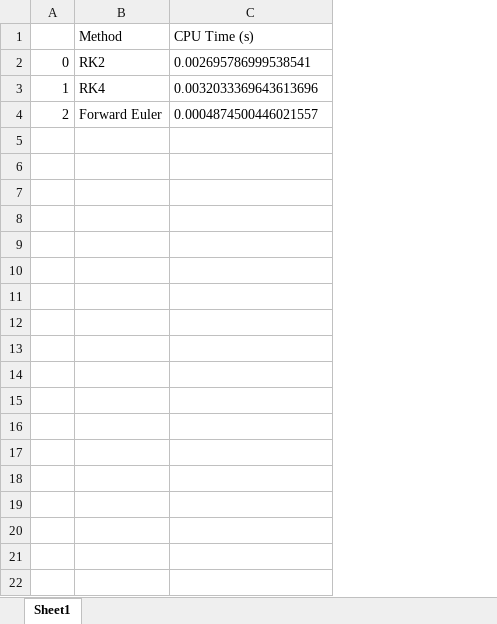
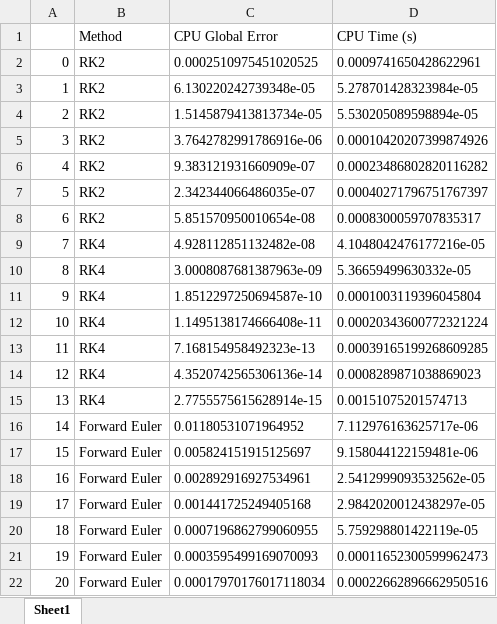
Before and after one commit to skbham/phys5v48, an Excel workbook: phys5v48hw/hw6/hw6CPUData.xlsx, sheet Sheet1, drawn as a sheet; values as stored, in another font and other column widths than the file's, no borders; addresses are those after the commit; the diff names each change by its address in the sheet, - before the commit and + after, or states it on an @@ line.

```diff
--- a/phys5v48hw/hw6/hw6CPUData.xlsx (sheet Sheet1)
+++ b/phys5v48hw/hw6/hw6CPUData.xlsx (sheet Sheet1)
+column C (CPU Global Error), rows 2-4: 0.0002510975451020525 | 6.130220242739348e-05 | 1.5145879413813734e-05
-D2 (CPU Time (s)): 0.002695786999538541
+D2 (CPU Time (s)): 0.0009741650428622961
-B3 (Method): RK4
+B3 (Method): RK2
-D3 (CPU Time (s)): 0.0032033369643613696
+D3 (CPU Time (s)): 5.278701428323984e-05
-B4 (Method): Forward Euler
+B4 (Method): RK2
-D4 (CPU Time (s)): 0.0004874500446021557
+D4 (CPU Time (s)): 5.530205089598894e-05
+row 5: 3 | RK2 | 3.7642782991786916e-06 | 0.00010420207399874926
+row 6: 4 | RK2 | 9.383121931660909e-07 | 0.00023486802820116282
+row 7: 5 | RK2 | 2.342344066486035e-07 | 0.00040271796751767397
+row 8: 6 | RK2 | 5.851570950010654e-08 | 0.0008300059707835317
+row 9: 7 | RK4 | 4.928112851132482e-08 | 4.1048042476177216e-05
+row 10: 8 | RK4 | 3.0008087681387963e-09 | 5.36659499630332e-05
+row 11: 9 | RK4 | 1.8512297250694587e-10 | 0.0001003119396045804
+row 12: 10 | RK4 | 1.1495138174666408e-11 | 0.00020343600772321224
+row 13: 11 | RK4 | 7.168154958492323e-13 | 0.00039165199268609285
+row 14: 12 | RK4 | 4.3520742565306136e-14 | 0.0008289871038869023
+row 15: 13 | RK4 | 2.7755575615628914e-15 | 0.00151075201574713
+row 16: 14 | Forward Euler | 0.01180531071964952 | 7.112976163625717e-06
+row 17: 15 | Forward Euler | 0.005824151915125697 | 9.158044122159481e-06
+row 18: 16 | Forward Euler | 0.002892916927534961 | 2.5412999093532562e-05
+row 19: 17 | Forward Euler | 0.001441725249405168 | 2.9842020012438297e-05
+row 20: 18 | Forward Euler | 0.0007196862799060955 | 5.759298801422119e-05
+row 21: 19 | Forward Euler | 0.0003595499169070093 | 0.00011652300599962473
+row 22: 20 | Forward Euler | 0.00017970176017118034 | 0.00022662896662950516
```
Also changed, not shown: 2 other files.
